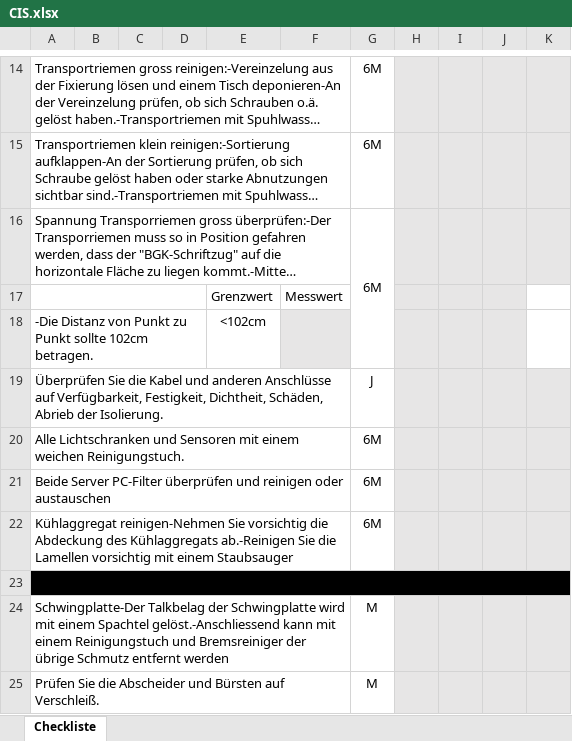
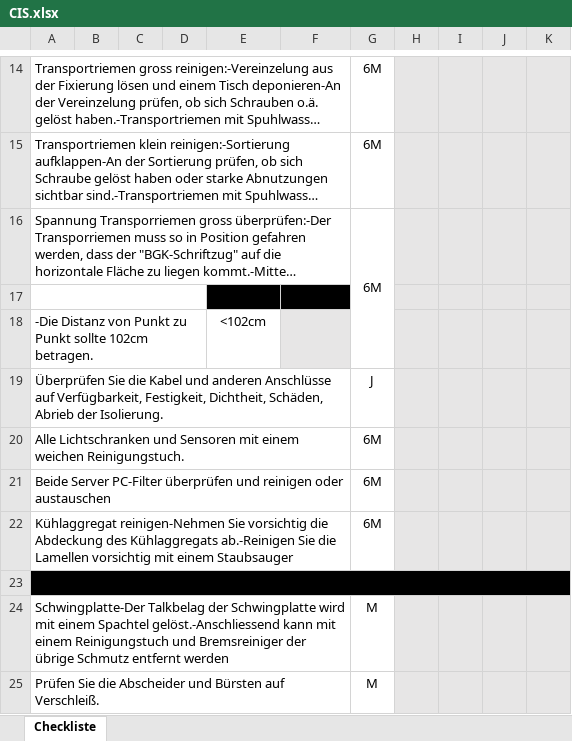
Before and after one commit to ststeiger/TestPWA, an Excel workbook: TestPWA/wwwroot/checklist/CIS.xlsx, sheet Checkliste, drawn as a sheet; only a part is shown, gaps mark what is left out; long unchanged cells end in …; values as stored, in another font and other column widths than the file's, no borders; the diff names each change by its address in the sheet, - before the commit and + after, or states it on an @@ line.

```diff
--- a/TestPWA/wwwroot/checklist/CIS.xlsx (sheet Checkliste)
+++ b/TestPWA/wwwroot/checklist/CIS.xlsx (sheet Checkliste)
-E17:F17 fill: none
+E17:F17 fill: #000000
-G17:G18 fill: #E7E6E6
+G17:G18 fill: none
-K17:K18 fill: none
+K17:K18 fill: #E7E6E6
```
Also changed, not shown: TestPWA/wwwroot/checklist/BPS_1020.xlsx, TestPWA/wwwroot/checklist/BPS_M7.xlsx, 40 other files.
